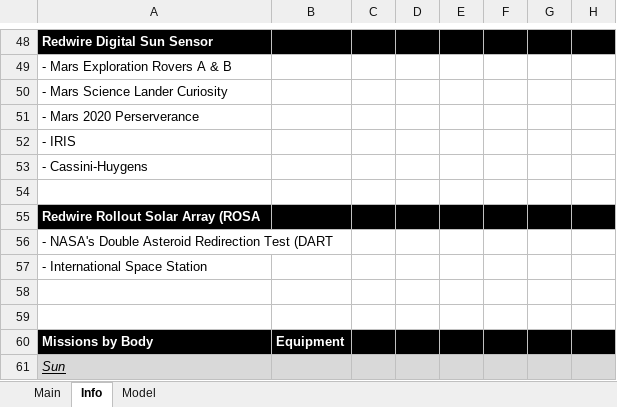
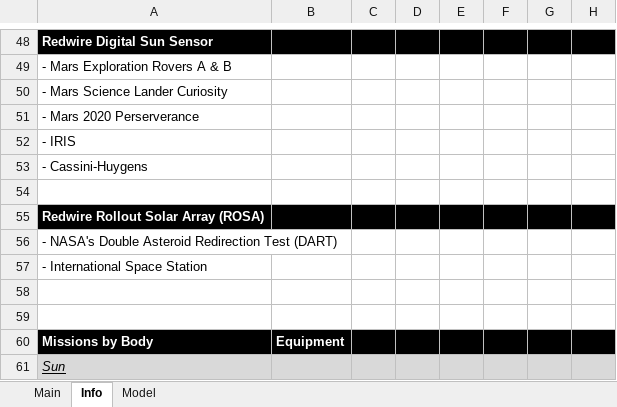
Before and after one commit to Primitive-Coding/Company-Models-Demo, an Excel workbook: RDW/RDW.xlsx, sheet Info, drawn as a sheet; only a part is shown, gaps mark what is left out; values as stored, in another font and other column widths than the file's, no borders; the diff names each change by its address in the sheet, - before the commit and + after, or states it on an @@ line.

Commit message:
Updated.

```diff
--- a/RDW/RDW.xlsx (sheet Info)
+++ b/RDW/RDW.xlsx (sheet Info)
-A55: Redwire Rollout Solar Array (ROSA
+A55: Redwire Rollout Solar Array (ROSA)
-A56: …Redirection Test (DART
+A56: …Redirection Test (DART)
```
